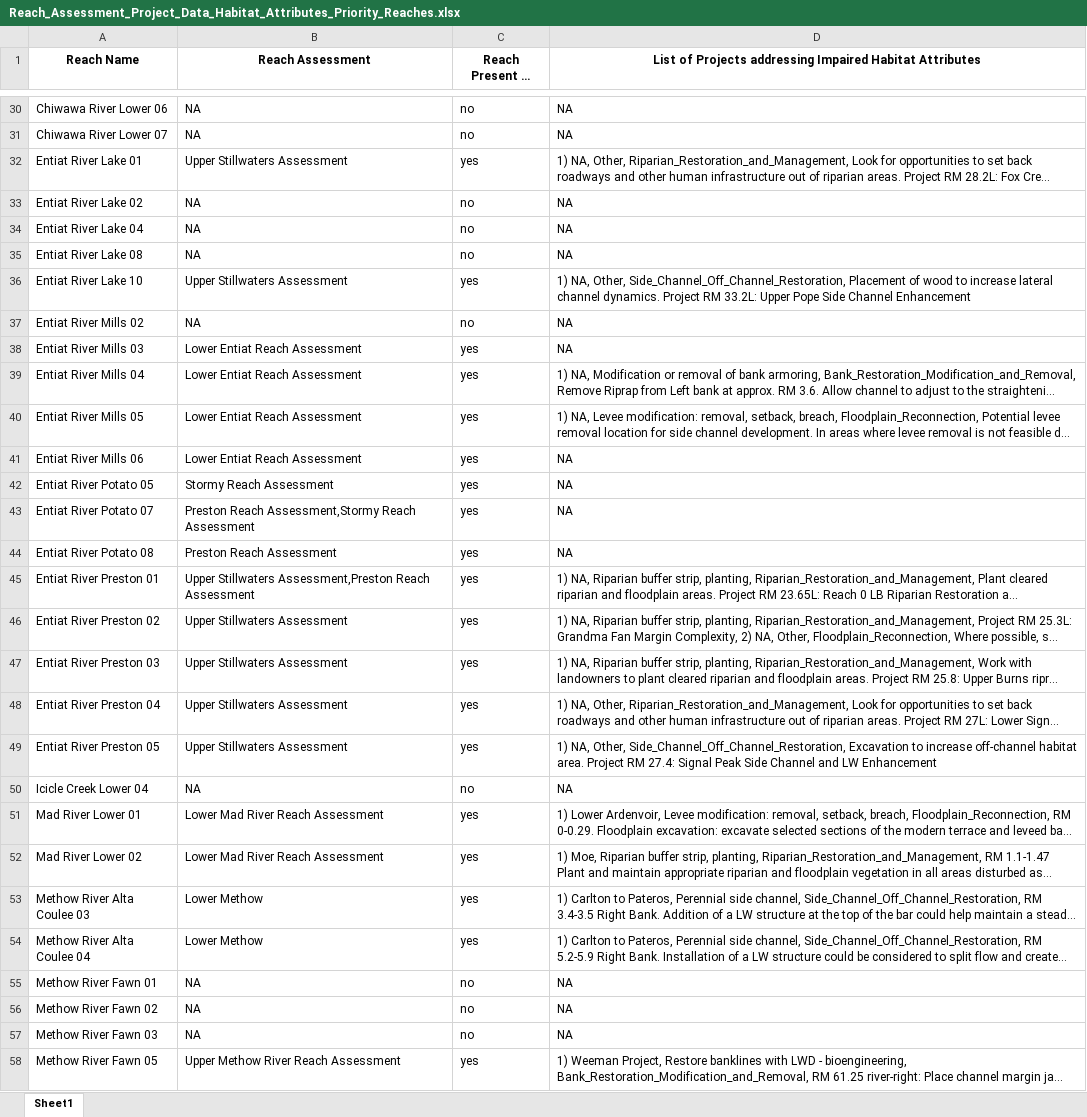
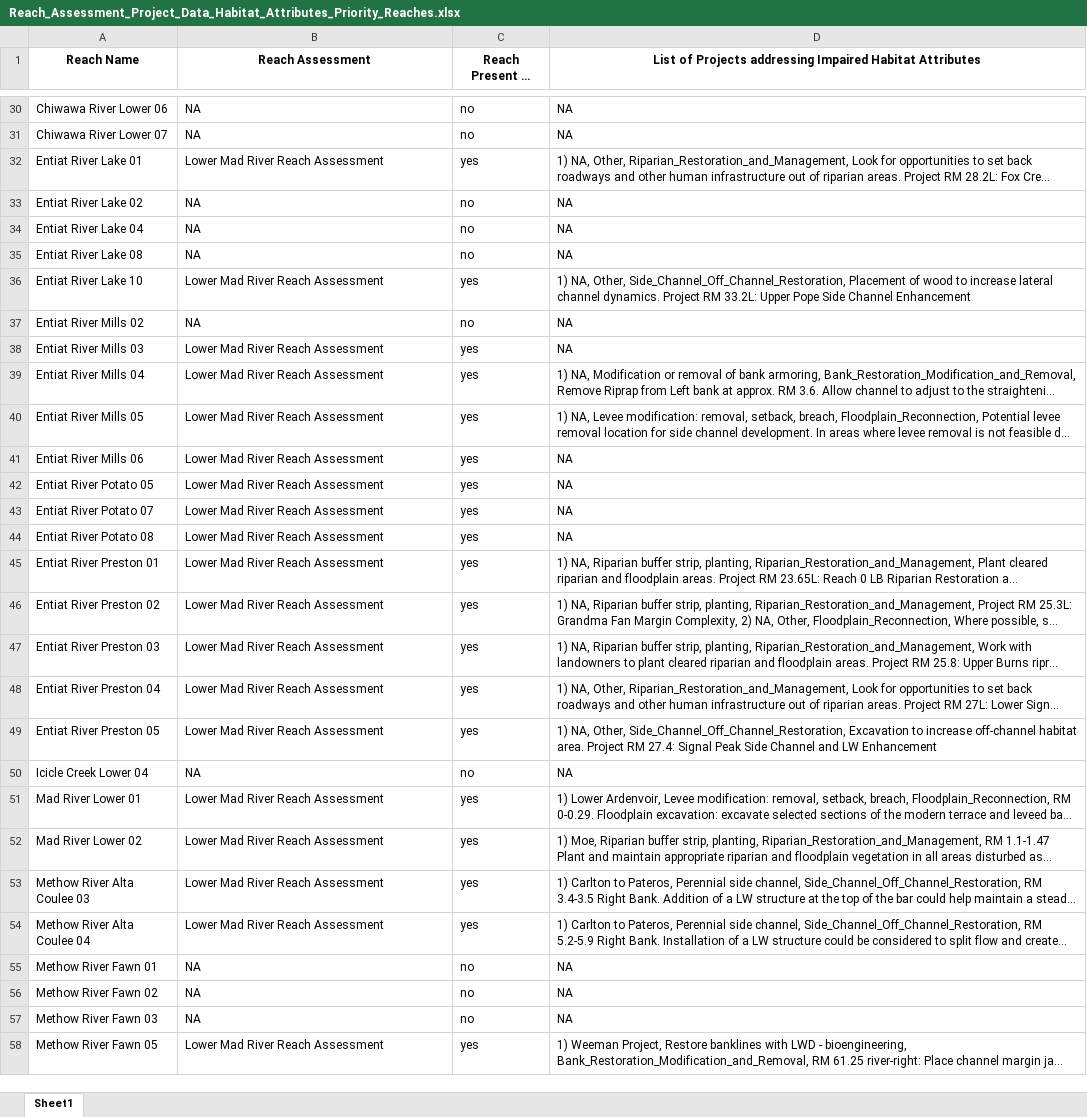
Before and after one commit to Upper-Columbia-Salmon-Recovery-Board/Prioritization_Step2_Data_R_Project, an Excel workbook: Output/Reach_Assessment_Project_Data_Habitat_Attributes_Priority_Reaches.xlsx, sheet Sheet1, drawn as a sheet; only a part is shown, gaps mark what is left out; long unchanged cells end in …; values as stored, in another font and other column widths than the file's, no borders; the diff covers the shown part only; the diff names each change by its address in the sheet, - before the commit and + after, or states it on an @@ line.

```diff
--- a/Output/Reach_Assessment_Project_Data_Habitat_Attributes_Priority_Reaches.xlsx (sheet Sheet1)
+++ b/Output/Reach_Assessment_Project_Data_Habitat_Attributes_Priority_Reaches.xlsx (sheet Sheet1)
-B32 (Reach Assessment): Upper Stillwaters Assessment
+B32 (Reach Assessment): Lower Mad River Reach Assessment
-B36 (Reach Assessment): Upper Stillwaters Assessment
+B36 (Reach Assessment): Lower Mad River Reach Assessment
-B38:B41 (Reach Assessment): Lower Entiat Reach Assessment
+B38:B41 (Reach Assessment): Lower Mad River Reach Assessment
-B42 (Reach Assessment): Stormy Reach Assessment
+B42 (Reach Assessment): Lower Mad River Reach Assessment
-B43 (Reach Assessment): Preston Reach Assessment,Stormy Reach Assessment
+B43 (Reach Assessment): Lower Mad River Reach Assessment
-B44 (Reach Assessment): Preston Reach Assessment
+B44 (Reach Assessment): Lower Mad River Reach Assessment
-B45 (Reach Assessment): Upper Stillwaters Assessment,Preston Reach Assessment
+B45 (Reach Assessment): Lower Mad River Reach Assessment
-B46:B49 (Reach Assessment): Upper Stillwaters Assessment
+B46:B49 (Reach Assessment): Lower Mad River Reach Assessment
-B53:B54 (Reach Assessment): Lower Methow
+B53:B54 (Reach Assessment): Lower Mad River Reach Assessment
-B58 (Reach Assessment): Upper Methow River Reach Assessment
+B58 (Reach Assessment): Lower Mad River Reach Assessment
```
Also changed, not shown: 56 edited cells elsewhere in this sheet, Output/Reach_Assessment_Project_Data_Habitat_Attributes.xlsx, 1 other file.
